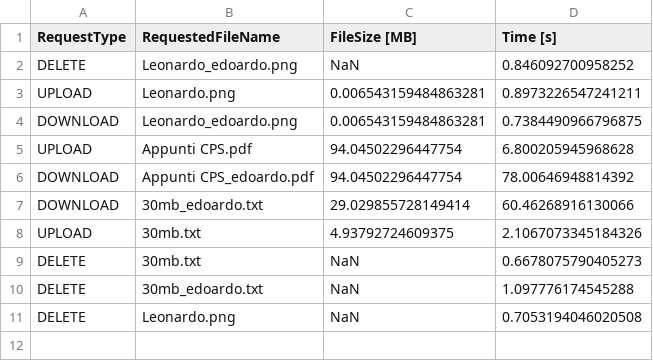
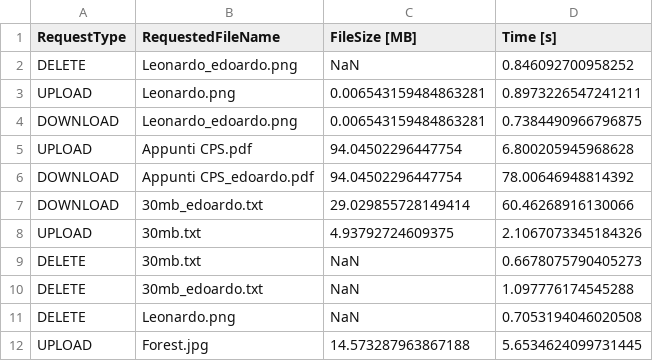
Before and after one commit to SimoneNicosanti/SDCC_Project, a CSV file: docker/Results/S3_Direct.csv, drawn as a sheet; the diff names each change by its address in the sheet, - before the commit and + after, or states it on an @@ line.

```diff
--- a/docker/Results/S3_Direct.csv
+++ b/docker/Results/S3_Direct.csv
+row 12: UPLOAD | Forest.jpg | 14.573287963867188 | 5.6534624099731445
```
Also changed, not shown: docker/Results/With_System.csv, 13 other files.
